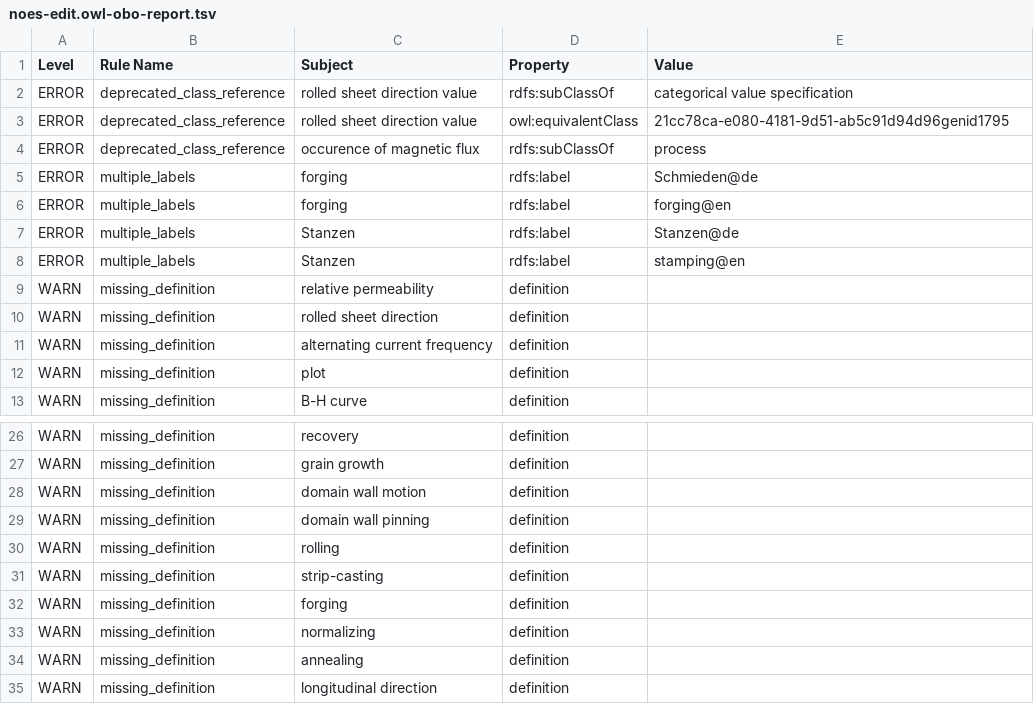
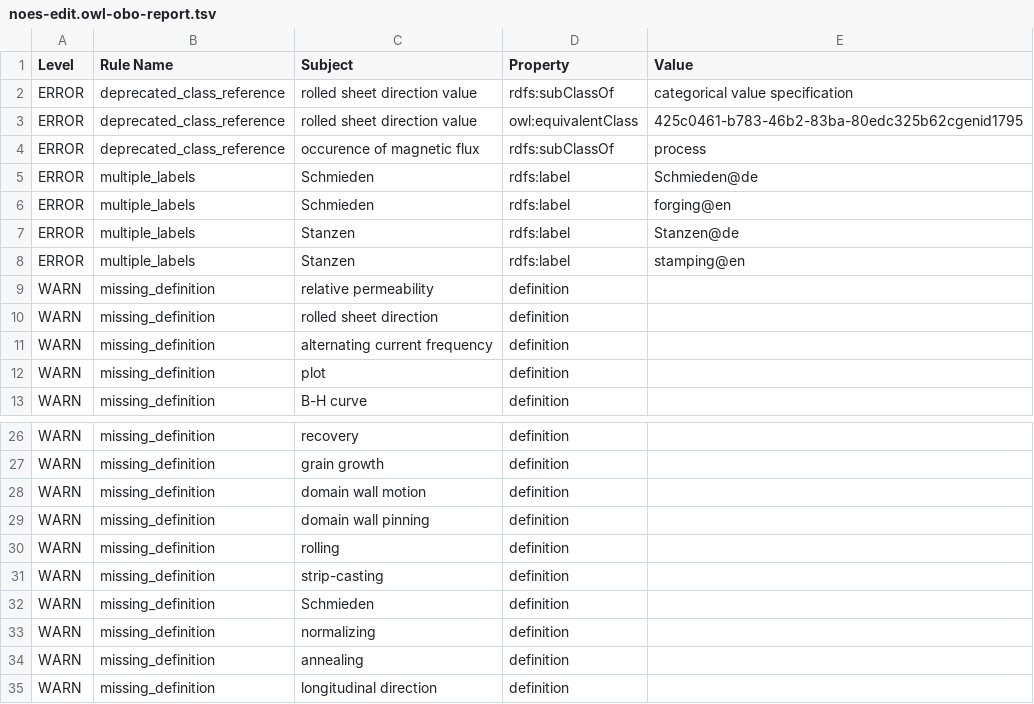
Before and after one commit to cmllezr/NOES-Onto, a TSV file: src/ontology/reports/noes-edit.owl-obo-report.tsv, drawn as a sheet; only a part is shown, gaps mark what is left out.

```diff
--- a/src/ontology/reports/noes-edit.owl-obo-report.tsv
+++ b/src/ontology/reports/noes-edit.owl-obo-report.tsv
@@ -2,6 +2,6 @@ Level	Rule Name	Subject	Property	Value
 ERROR	deprecated_class_reference	rolled sheet direction value	rdfs:subClassOf	categorical value specification
-ERROR	deprecated_class_reference	rolled sheet direction value	owl:equivalentClass	21cc78ca-e080-4181-9d51-ab5c91d94d96genid1795
+ERROR	deprecated_class_reference	rolled sheet direction value	owl:equivalentClass	425c0461-b783-46b2-83ba-80edc325b62cgenid1795
 ERROR	deprecated_class_reference	occurence of magnetic flux	rdfs:subClassOf	process
-ERROR	multiple_labels	forging	rdfs:label	Schmieden@de
-ERROR	multiple_labels	forging	rdfs:label	forging@en
+ERROR	multiple_labels	Schmieden	rdfs:label	Schmieden@de
+ERROR	multiple_labels	Schmieden	rdfs:label	forging@en
 ERROR	multiple_labels	Stanzen	rdfs:label	Stanzen@de
@@ -31,3 +31,3 @@ WARN	missing_definition	rolling	definition
 WARN	missing_definition	strip-casting	definition	
-WARN	missing_definition	forging	definition	
+WARN	missing_definition	Schmieden	definition	
 WARN	missing_definition	normalizing	definition	
```
Also changed, not shown: 21 other files.
